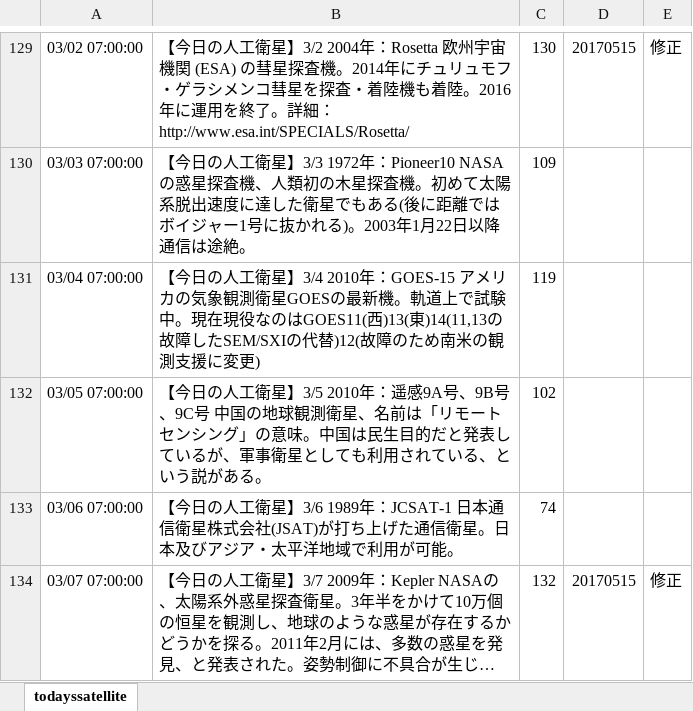
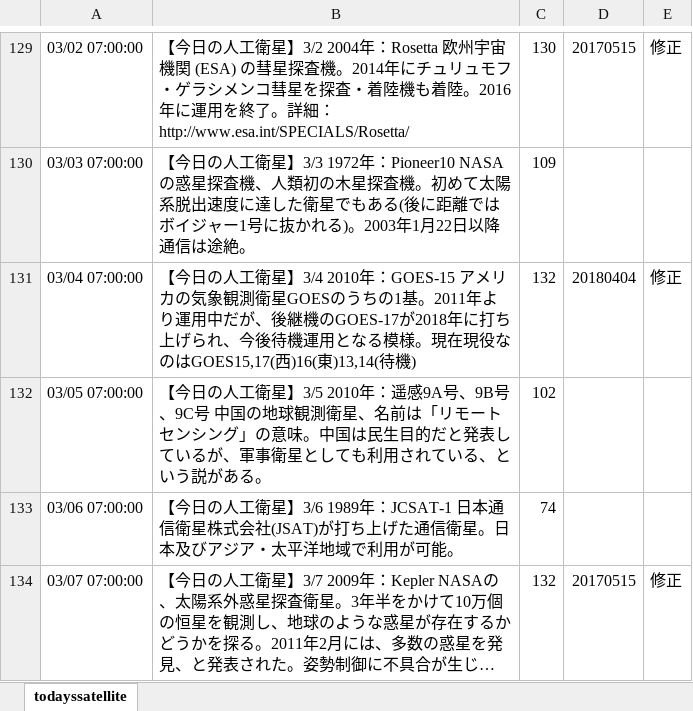
Before and after one commit to garmy-ja/todayssatellite, an Excel workbook: tweetlist.xlsx, sheet todayssatellite, drawn as a sheet; only a part is shown, gaps mark what is left out; long unchanged cells end in …; values as stored, in another font and other column widths than the file's, no borders; conditional formats not drawn; the diff covers the shown part only; the diff names each change by its address in the sheet, - before the commit and + after, or states it on an @@ line.

Commit message:
add slack post, renew tweet_list
Slackポスト機能追加、リスト更新
http://todayssatellite.jpn.org/2018-04/04/update-lists-and-scripts

```diff
--- a/tweetlist.xlsx (sheet todayssatellite)
+++ b/tweetlist.xlsx (sheet todayssatellite)
-B131: …衛星GOESの最新機。軌道上で試験中。現在現役なのはGOES11(西)13(東)14(11,13の故障したSEM/SXIの代替)12(故障のため南米の観測支援に変更)
+B131: …衛星GOESのうちの1基。2011年より運用中だが、後継機のGOES-17が2018年に打ち上げられ、今後待機運用となる模様。現在現役なのはGOES15,17(西)16(東)13,14(待機)
-C131: 119
+C131: 132
-D131: (empty)
+D131: 20180404
-E131: (empty)
+E131: 修正
```
Also changed, not shown: 1 added row and 25 edited cells elsewhere in this sheet, 3 other files.
